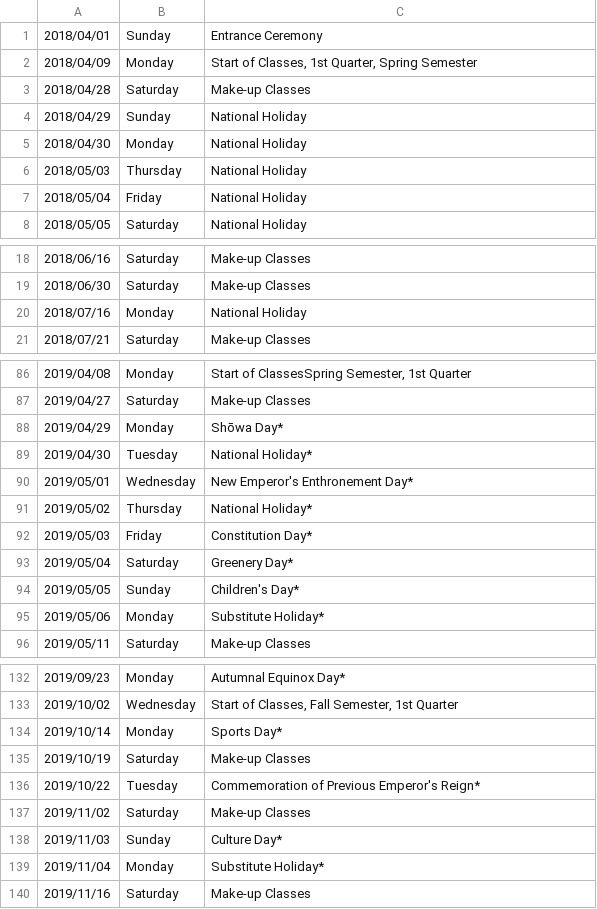
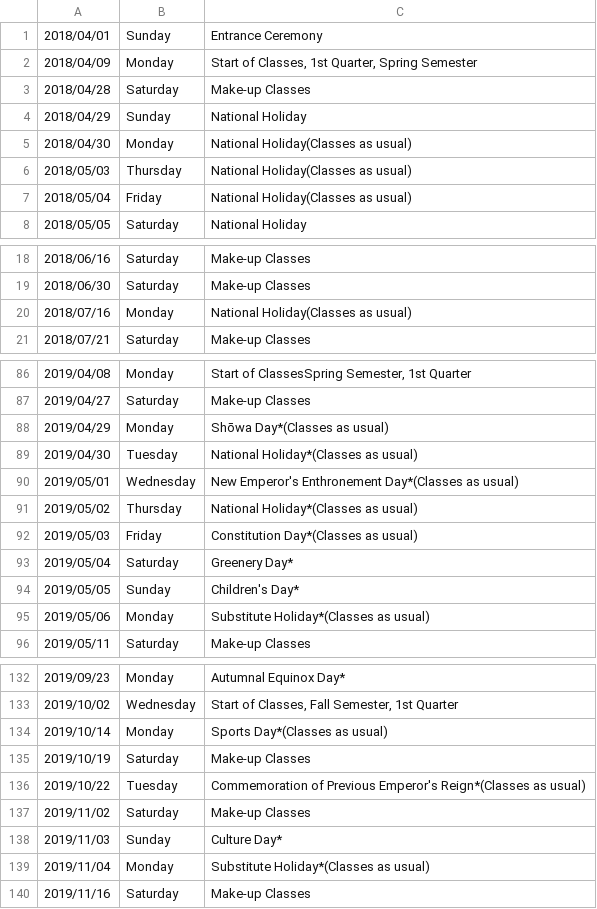
Before and after one commit to hoonsubin/APUWebBot, a CSV file: APUWebBot/output.csv, drawn as a sheet; only a part is shown, gaps mark what is left out; the diff covers the shown part only.

Commit message:
marked national holiday classes as usual

```diff
--- a/APUWebBot/output.csv
+++ b/APUWebBot/output.csv
@@ -4,5 +4,5 @@
 2018/04/29|Sunday|National Holiday
-2018/04/30|Monday|National Holiday
-2018/05/03|Thursday|National Holiday
-2018/05/04|Friday|National Holiday
+2018/04/30|Monday|National Holiday(Classes as usual)
+2018/05/03|Thursday|National Holiday(Classes as usual)
+2018/05/04|Friday|National Holiday(Classes as usual)
 2018/05/05|Saturday|National Holiday
@@ -19,3 +19,3 @@
 2018/06/30|Saturday|Make-up Classes
-2018/07/16|Monday|National Holiday
+2018/07/16|Monday|National Holiday(Classes as usual)
 2018/07/21|Saturday|Make-up Classes
@@ -87,10 +87,10 @@
 2019/04/27|Saturday|Make-up Classes
-2019/04/29|Monday|Shōwa Day*
-2019/04/30|Tuesday|National Holiday*
-2019/05/01|Wednesday|New Emperor's Enthronement Day*
-2019/05/02|Thursday|National Holiday*
-2019/05/03|Friday|Constitution Day*
+2019/04/29|Monday|Shōwa Day*(Classes as usual)
+2019/04/30|Tuesday|National Holiday*(Classes as usual)
+2019/05/01|Wednesday|New Emperor's Enthronement Day*(Classes as usual)
+2019/05/02|Thursday|National Holiday*(Classes as usual)
+2019/05/03|Friday|Constitution Day*(Classes as usual)
 2019/05/04|Saturday|Greenery Day*
 2019/05/05|Sunday|Children's Day*
-2019/05/06|Monday|Substitute Holiday*
+2019/05/06|Monday|Substitute Holiday*(Classes as usual)
 2019/05/11|Saturday|Make-up Classes
@@ -133,8 +133,8 @@
 2019/10/02|Wednesday|Start of Classes, Fall Semester, 1st Quarter
-2019/10/14|Monday|Sports Day*
+2019/10/14|Monday|Sports Day*(Classes as usual)
 2019/10/19|Saturday|Make-up Classes
-2019/10/22|Tuesday|Commemoration of Previous Emperor's Reign*
+2019/10/22|Tuesday|Commemoration of Previous Emperor's Reign*(Classes as usual)
 2019/11/02|Saturday|Make-up Classes
 2019/11/03|Sunday|Culture Day*
-2019/11/04|Monday|Substitute Holiday*
+2019/11/04|Monday|Substitute Holiday*(Classes as usual)
 2019/11/16|Saturday|Make-up Classes
```
Also changed, not shown: 2 edited cells elsewhere in this file, 5 other files.
